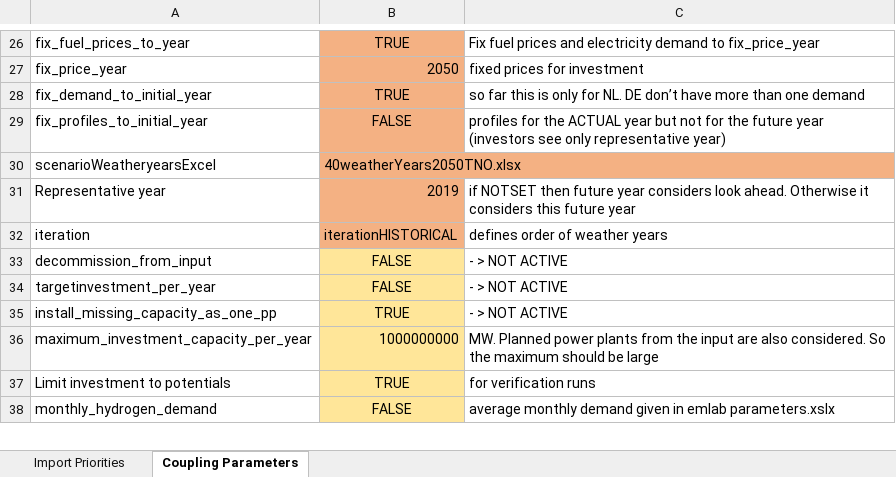
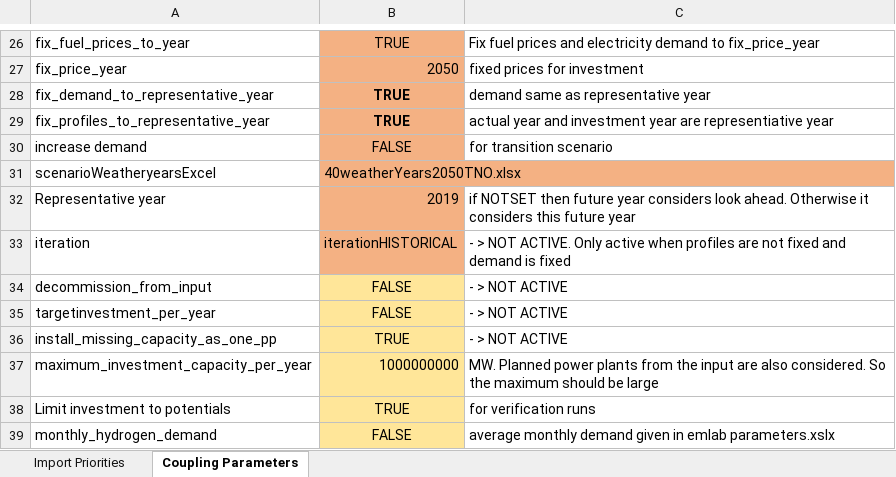
Before and after one commit to TradeRES/toolbox-amiris-emlab, an Excel workbook: data/Coupling Config.xlsx, sheet Coupling Parameters, drawn as a sheet; only a part is shown, gaps mark what is left out; values as stored, in another font and other column widths than the file's, no borders; conditional formats not drawn; removed rows and columns are numbered as before the commit, all else as after; the diff names each change by its address in the sheet, - before the commit and + after, or states it on an @@ line.

```diff
--- a/data/Coupling Config.xlsx (sheet Coupling Parameters)
+++ b/data/Coupling Config.xlsx (sheet Coupling Parameters)
-A28: fix_demand_to_initial_year
+A28: fix_demand_to_representative_year
-B28 bold: off
+B28 bold: on
-C28: so far this is only for NL. DE don’t have more than one demand
+C28: demand same as representative year
-row 29: fix_profiles_to_initial_year | FALSE | profiles for the ACTUAL year but not for the future year (investors see only representative year)
+row 29: fix_profiles_to_representative_year | TRUE | actual year and investment year are representiative year
+row 30: increase demand | FALSE | for transition scenario
-C33: defines order of weather years
+C33: - > NOT ACTIVE. Only active when profiles are not fixed and demand is fixed
```
Also changed, not shown: data/MostImportantData.xlsx, data/Power_plants.xlsx, 13 other files.
